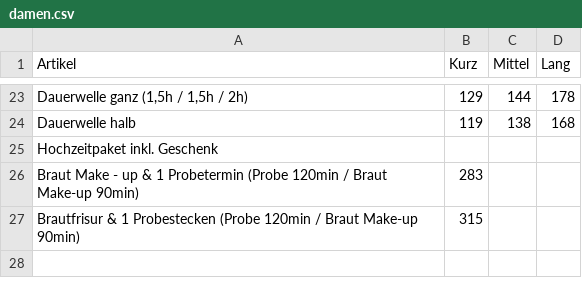
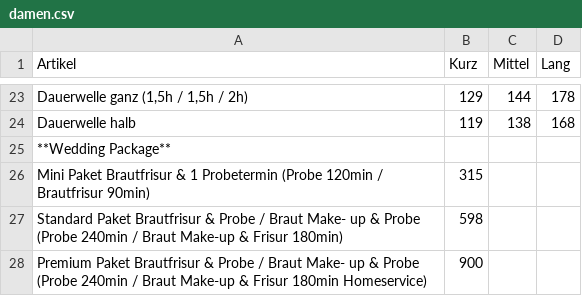
Before and after one commit to Sonjas-Haarstyle/www.sonjas-haarstyle.ch, a CSV file: data/csv/damen.csv, drawn as a sheet; only a part is shown, gaps mark what is left out; removed rows and columns are numbered as before the commit, all else as after; the diff names each change by its address in the sheet, - before the commit and + after, or states it on an @@ line.

Commit message:
Update damen.csv

```diff
--- a/data/csv/damen.csv
+++ b/data/csv/damen.csv
-A25 (Artikel): Hochzeitpaket inkl. Geschenk
+A25 (Artikel): **Wedding Package**
-row 26: Braut Make - up & 1 Probetermin (Probe 120min / Braut Make-up 90min) | 283
-A26 (Artikel): Brautfrisur & 1 Probestecken (Probe 120min / Braut Make-up 90min)
+A26 (Artikel): Mini Paket Brautfrisur & 1 Probetermin (Probe 120min / Brautfrisur 90min)
+row 27: Standard Paket Brautfrisur & Probe / Braut Make- up & Probe (Probe 240min / Braut Make-up & Frisur 180min) | 598
+row 28: Premium Paket Brautfrisur & Probe / Braut Make- up & Probe (Probe 240min / Braut Make-up & Frisur 180min Homeservice) | 900
```
